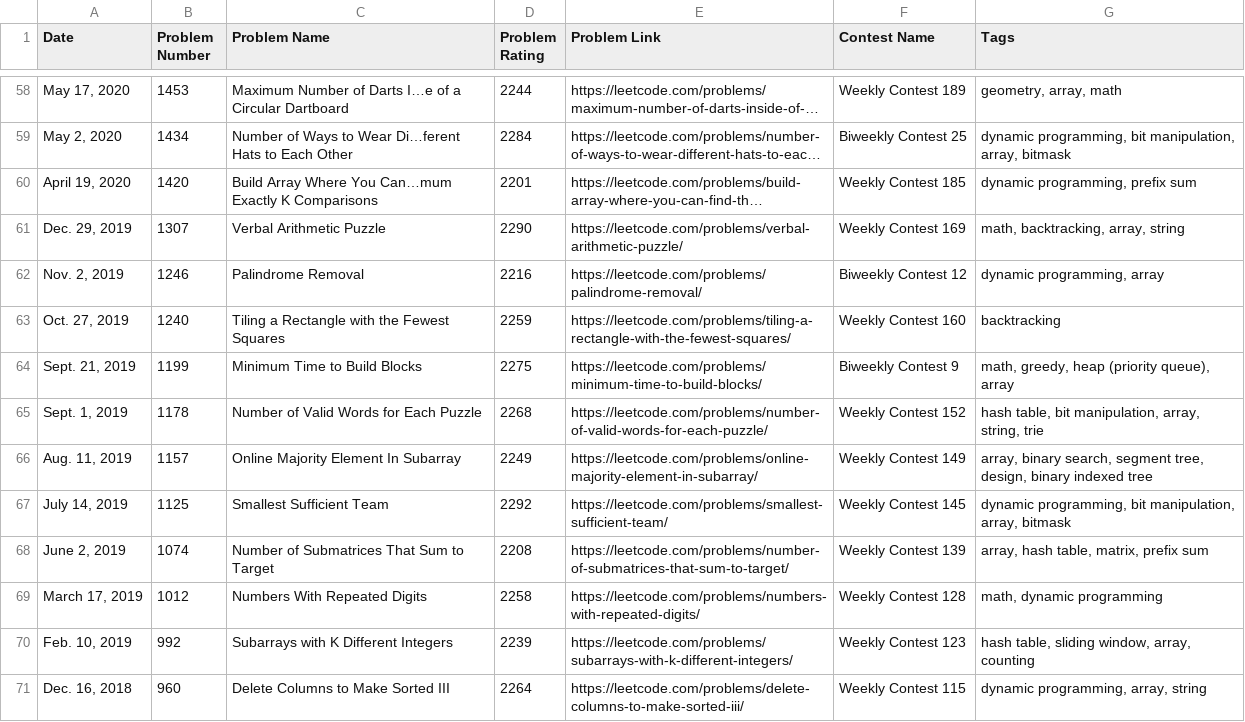
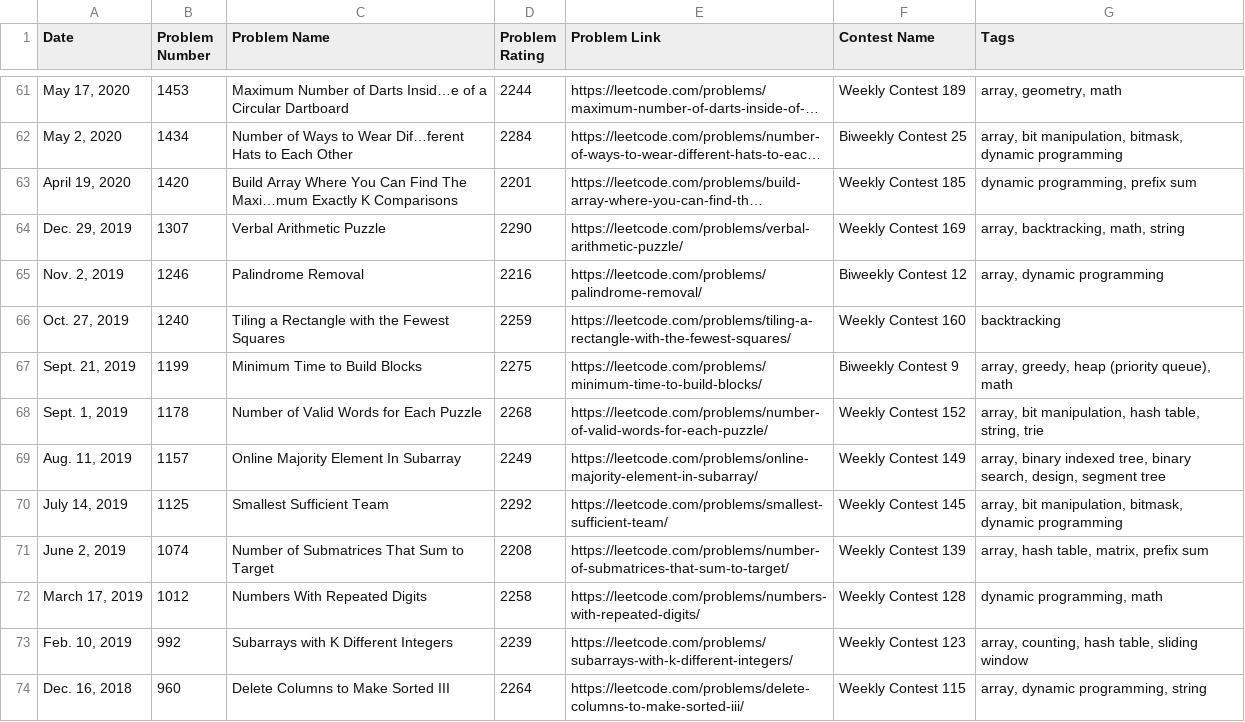
Before and after one commit to nilesyadv/Leetcode-Ladder, a CSV file: rating_groups/rating_2200_to_2299.csv, drawn as a sheet; only a part is shown, gaps mark what is left out; long unchanged cells end in …; addresses are those after the commit; the diff covers the shown part only; the diff names each change by its address in the sheet, - before the commit and + after, or states it on an @@ line.

```diff
--- a/rating_groups/rating_2200_to_2299.csv
+++ b/rating_groups/rating_2200_to_2299.csv
-C61 (Problem Name): …of Darts I…e of a…
+C61 (Problem Name): …of Darts Insid…e of a…
-G61 (Tags): geometry, array, math
+G61 (Tags): array, geometry, math
-C62 (Problem Name): …to Wear Di…ferent Hats to…
+C62 (Problem Name): …to Wear Dif…ferent Hats to…
-G62 (Tags): dynamic programming, bit manipulation, array, bitmask
+G62 (Tags): array, bit manipulation, bitmask, dynamic programming
-C63 (Problem Name): …Where You Can…mum Exactly K…
+C63 (Problem Name): …Where You Can Find The Maxi…mum Exactly K…
-G64 (Tags): math, backtracking, array, string
+G64 (Tags): array, backtracking, math, string
-G65 (Tags): dynamic programming, array
+G65 (Tags): array, dynamic programming
-G67 (Tags): math, greedy, heap (priority queue), array
+G67 (Tags): array, greedy, heap (priority queue), math
-G68 (Tags): hash table, bit manipulation, array, string, trie
+G68 (Tags): array, bit manipulation, hash table, string, trie
-G69 (Tags): array, binary search, segment tree, design, binary indexed tree
+G69 (Tags): array, binary indexed tree, binary search, design, segment tree
-G70 (Tags): dynamic programming, bit manipulation, array, bitmask
+G70 (Tags): array, bit manipulation, bitmask, dynamic programming
-G72 (Tags): math, dynamic programming
+G72 (Tags): dynamic programming, math
-G73 (Tags): hash table, sliding window, array, counting
+G73 (Tags): array, counting, hash table, sliding window
-G74 (Tags): dynamic programming, array, string
+G74 (Tags): array, dynamic programming, string
```
Also changed, not shown: 3 added rows and 56 edited cells elsewhere in this file, rating_groups/rating_1600_to_1699.csv, rating_groups/rating_2000_to_2099.csv, 44 other files.
